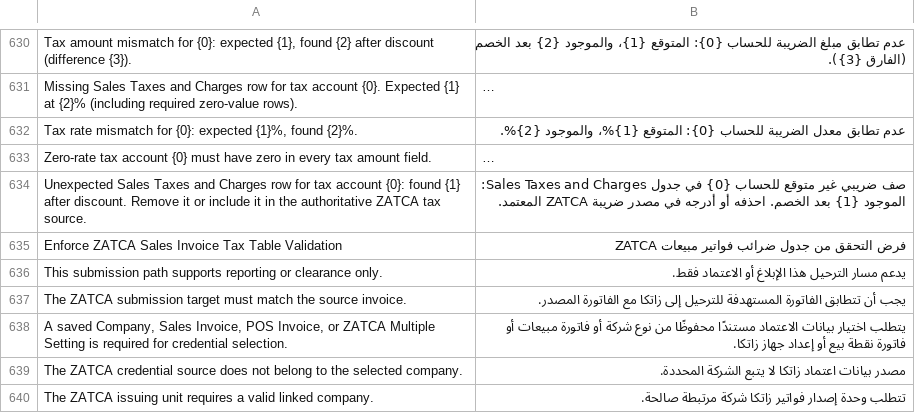
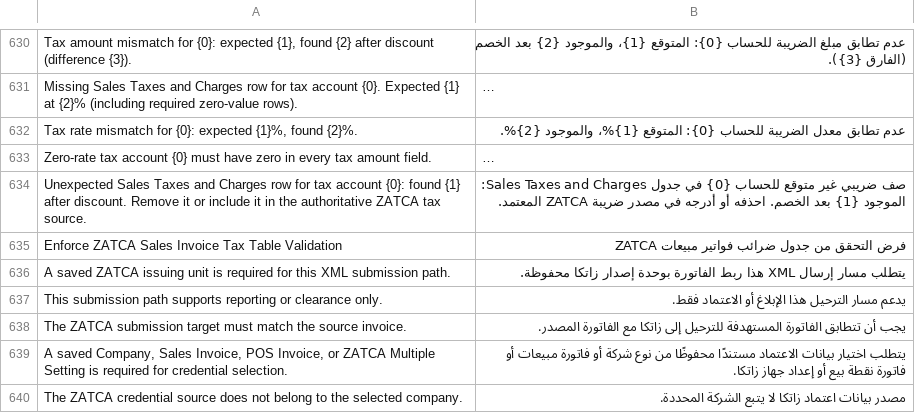
Before and after one commit to Top1ERP/zatca_erpgulf, a CSV file: zatca_erpgulf/translations/ar.csv, drawn as a sheet; only a part is shown, gaps mark what is left out; the shorter side is filled out with more unchanged rows; long unchanged cells end in ….

```diff
--- a/zatca_erpgulf/translations/ar.csv
+++ b/zatca_erpgulf/translations/ar.csv
@@ -635,2 +635,3 @@ Unexpected Sales Taxes and Charges row for tax account {0}: found {1} after disc
 Enforce ZATCA Sales Invoice Tax Table Validation,فرض التحقق من جدول ضرائب فواتير مبيعات ZATCA
+A saved ZATCA issuing unit is required for this XML submission path.,يتطلب مسار إرسال XML هذا ربط الفاتورة بوحدة إصدار زاتكا محفوظة.
 This submission path supports reporting or clearance only.,يدعم مسار الترحيل هذا الإبلاغ أو الاعتماد فقط.
```
Also changed, not shown: 12 other files.
